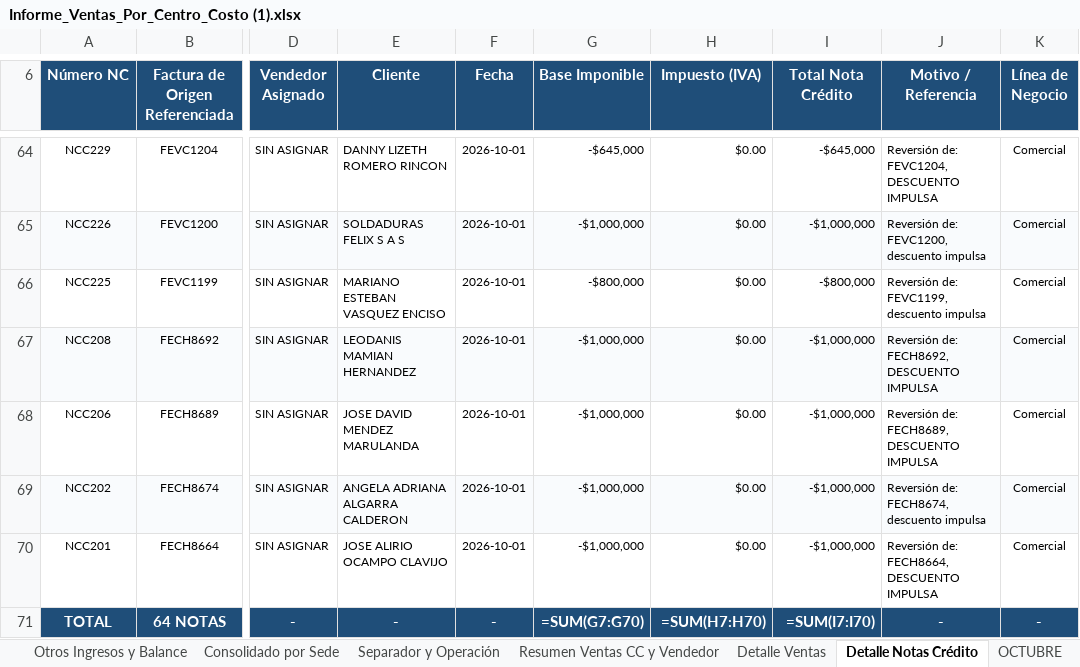
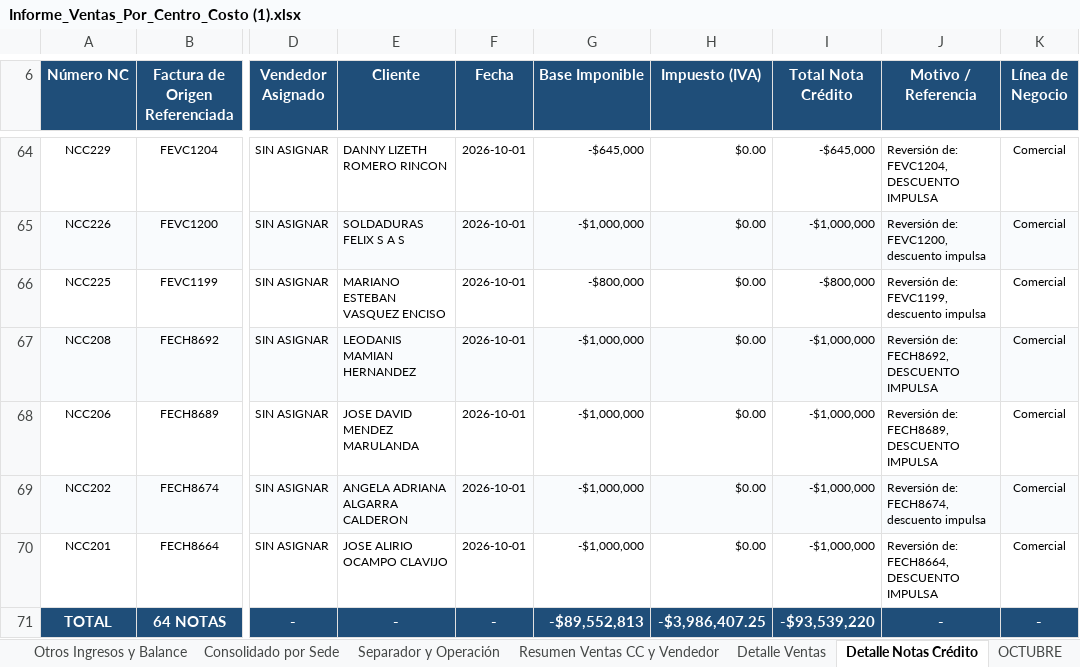
Before and after one commit to contatotal03-ship-it/camila, an Excel workbook: NUEVAS VERSION/Informe_Ventas_Por_Centro_Costo (1).xlsx, sheet Detalle Notas Crédito, drawn as a sheet; only a part is shown, gaps mark what is left out; values as stored, in another font and other column widths than the file's, no borders; formulas without a stored value are shown as written; the diff names each change by its address in the sheet, - before the commit and + after, or states it on an @@ line.

```diff
--- a/NUEVAS VERSION/Informe_Ventas_Por_Centro_Costo (1).xlsx (sheet Detalle Notas Crédito)
+++ b/NUEVAS VERSION/Informe_Ventas_Por_Centro_Costo (1).xlsx (sheet Detalle Notas Crédito)
-G71 (Base Imponible): =SUM(G7:G70)
+G71 (Base Imponible): -$89,552,813
-H71 (Impuesto (IVA)): =SUM(H7:H70)
+H71 (Impuesto (IVA)): -$3,986,407.25
-I71 (Total Nota Crédito): =SUM(I7:I70)
+I71 (Total Nota Crédito): -$93,539,220
```
Also changed, not shown: sheet Detalle Ventas, sheet Resumen Ventas CC y Vendedor, sheet Separador y Operación, sheet OCTUBRE, sheet UTILIDAD_OCTUBRE, sheet Consolidado por Sede, 2 more sheets, charts or pictures, INFORME JULIO - AGOSTO - OCTUBRE 2026.xlsx, NUEVAS VERSION/INFORME JULIO - AGOSTO - OCTUBRE 2026.xlsx, 3 other files.
